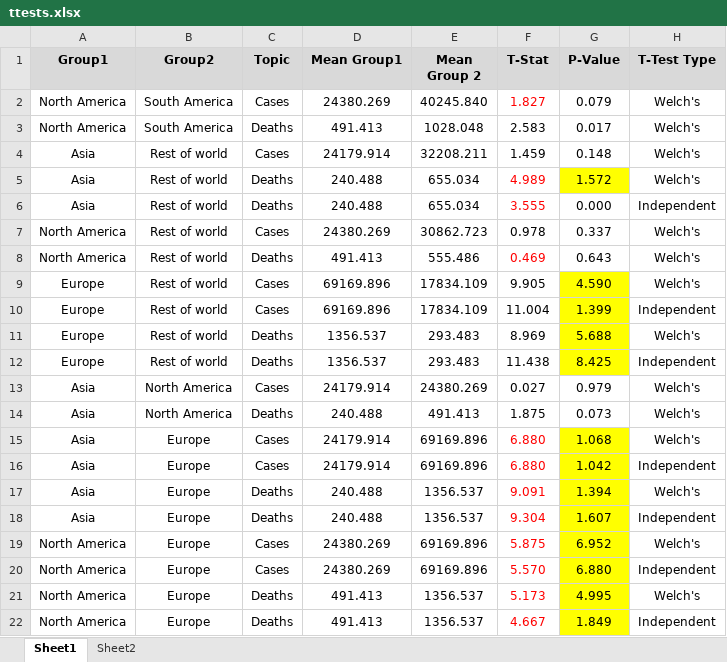
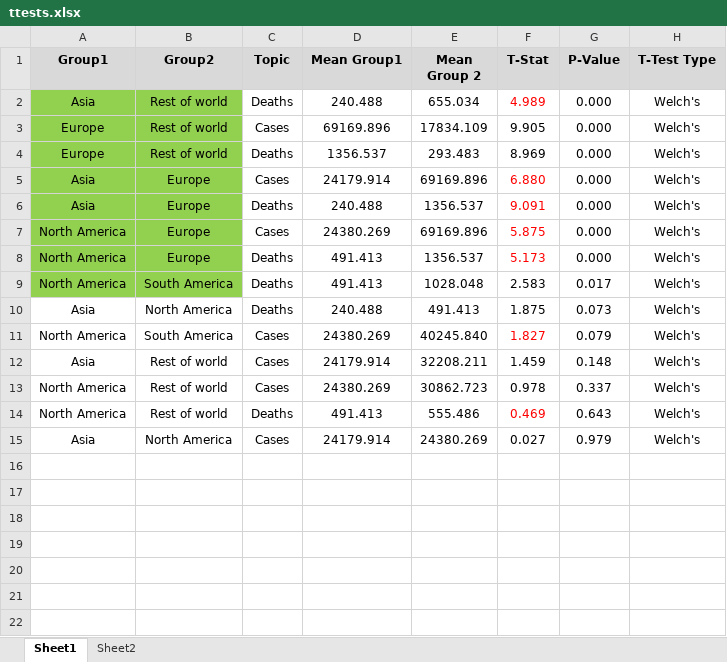
Before and after one commit to eclevela-1234/Covid-19-in-Europe, an Excel workbook: ttests.xlsx, sheet Sheet1, drawn as a sheet; values as stored, in another font and other column widths than the file's, no borders; removed rows and columns are numbered as before the commit, all else as after; the diff names each change by its address in the sheet, - before the commit and + after, or states it on an @@ line.

Commit message:
T-tests done

```diff
--- a/ttests.xlsx (sheet Sheet1)
+++ b/ttests.xlsx (sheet Sheet1)
+row 2: Asia | Rest of world | Deaths | 240.488 | 655.034 | 4.989 | 0.000 | Welch's
+row 3: Europe | Rest of world | Cases | 69169.896 | 17834.109 | 9.905 | 0.000 | Welch's
+row 4: Europe | Rest of world | Deaths | 1356.537 | 293.483 | 8.969 | 0.000 | Welch's
+row 5: Asia | Europe | Cases | 24179.914 | 69169.896 | 6.880 | 0.000 | Welch's
+row 6: Asia | Europe | Deaths | 240.488 | 1356.537 | 9.091 | 0.000 | Welch's
+row 7: North America | Europe | Cases | 24380.269 | 69169.896 | 5.875 | 0.000 | Welch's
+row 8: North America | Europe | Deaths | 491.413 | 1356.537 | 5.173 | 0.000 | Welch's
@@ row 3 moved to row 9: North America @@
@@ row 14 moved to row 10: Asia @@
-row 5: Asia | Rest of world | Deaths | 240.488 | 655.034 | 4.989 | 1.572 | Welch's
-row 6: Asia | Rest of world | Deaths | 240.488 | 655.034 | 3.555 | 0.000 | Independent
-row 9: Europe | Rest of world | Cases | 69169.896 | 17834.109 | 9.905 | 4.590 | Welch's
-row 10: Europe | Rest of world | Cases | 69169.896 | 17834.109 | 11.004 | 1.399 | Independent
-row 11: Europe | Rest of world | Deaths | 1356.537 | 293.483 | 8.969 | 5.688 | Welch's
-row 12: Europe | Rest of world | Deaths | 1356.537 | 293.483 | 11.438 | 8.425 | Independent
-row 15: Asia | Europe | Cases | 24179.914 | 69169.896 | 6.880 | 1.068 | Welch's
-row 16: Asia | Europe | Cases | 24179.914 | 69169.896 | 6.880 | 1.042 | Independent
-row 17: Asia | Europe | Deaths | 240.488 | 1356.537 | 9.091 | 1.394 | Welch's
-row 18: Asia | Europe | Deaths | 240.488 | 1356.537 | 9.304 | 1.607 | Independent
-row 19: North America | Europe | Cases | 24380.269 | 69169.896 | 5.875 | 6.952 | Welch's
-row 20: North America | Europe | Cases | 24380.269 | 69169.896 | 5.570 | 6.880 | Independent
-row 21: North America | Europe | Deaths | 491.413 | 1356.537 | 5.173 | 4.995 | Welch's
-row 22: North America | Europe | Deaths | 491.413 | 1356.537 | 4.667 | 1.849 | Independent
```
